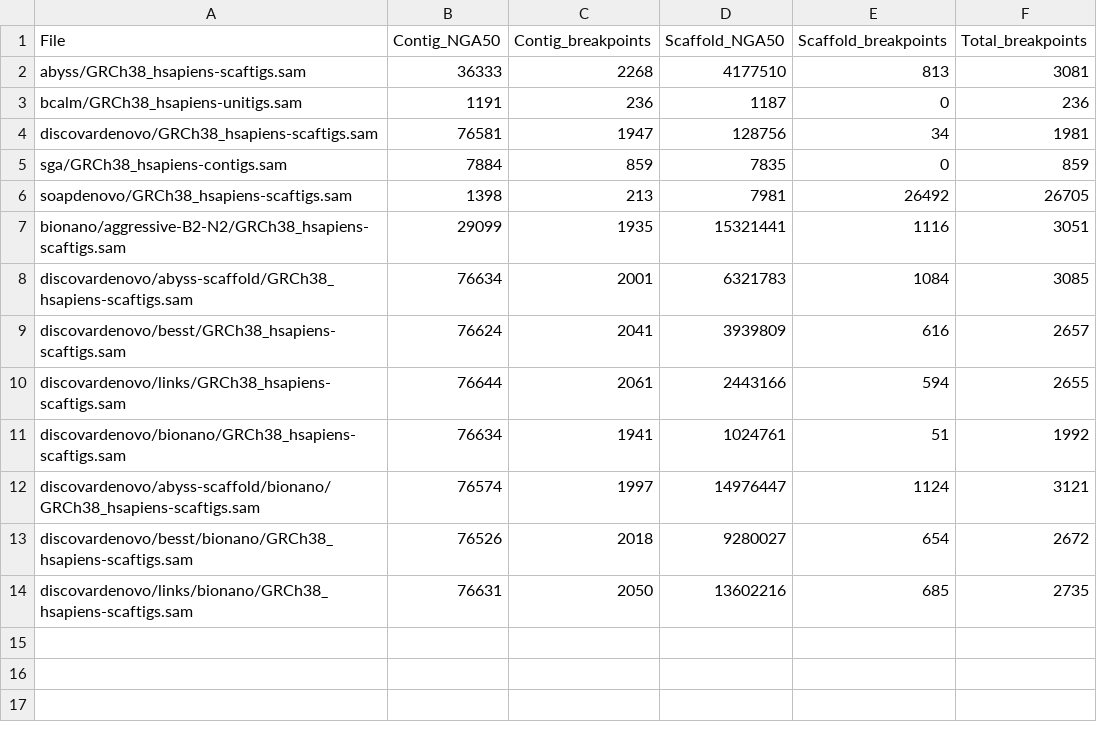
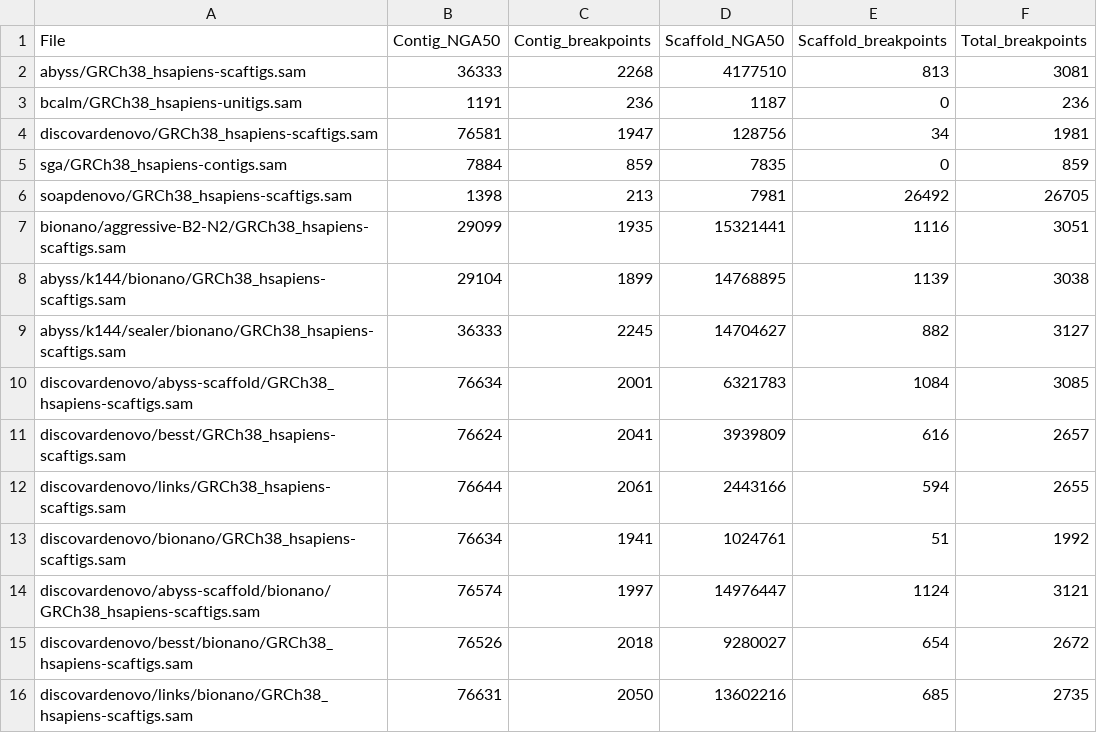
Before and after one commit to bcgsc/abyss-2.0-giab, a TSV file: samtobreak.tsv, drawn as a sheet.

Commit message:
Regenerate assembly-stats.tsv samtobreak.tsv
Add abyss/k144/bionano abyss/k144/sealer/bionano

```diff
--- a/samtobreak.tsv
+++ b/samtobreak.tsv
@@ -7,2 +7,4 @@ soapdenovo/GRCh38_hsapiens-scaftigs.sam	1398	213	7981	26492	26705
 bionano/aggressive-B2-N2/GRCh38_hsapiens-scaftigs.sam	29099	1935	15321441	1116	3051
+abyss/k144/bionano/GRCh38_hsapiens-scaftigs.sam	29104	1899	14768895	1139	3038
+abyss/k144/sealer/bionano/GRCh38_hsapiens-scaftigs.sam	36333	2245	14704627	882	3127
 discovardenovo/abyss-scaffold/GRCh38_hsapiens-scaftigs.sam	76634	2001	6321783	1084	3085
```
Also changed, not shown: assembly-stats.tsv.
